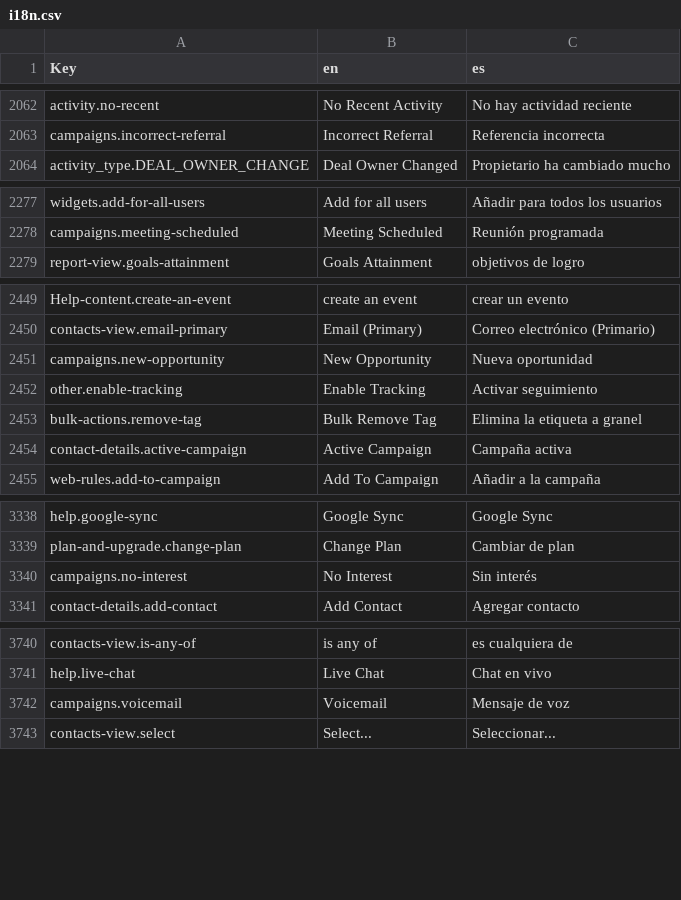
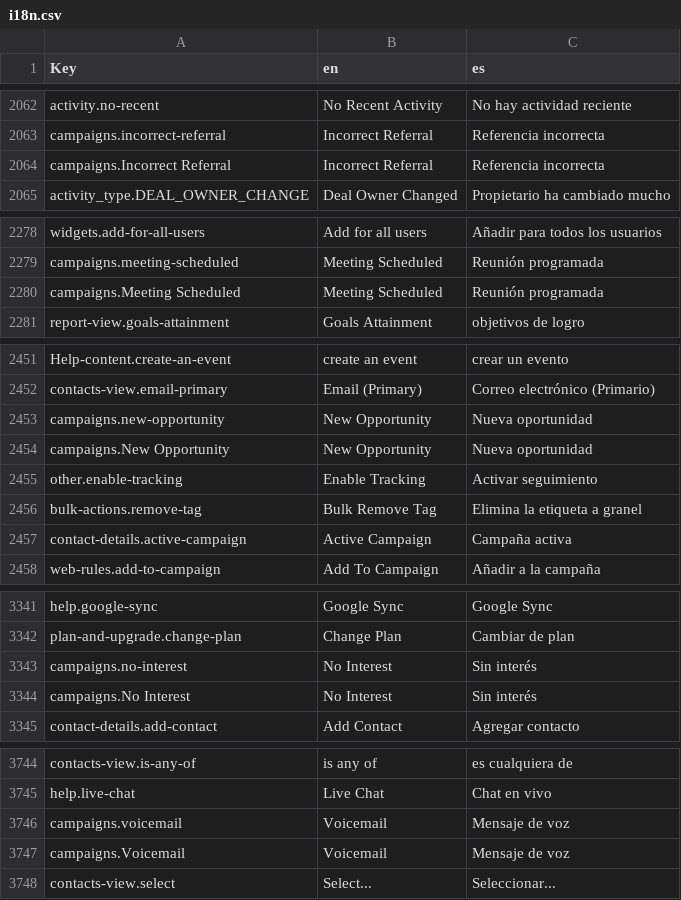
Before and after one commit to polobit/testproject, a CSV file: agile-frontend/WebContent/locales/csv/i18n.csv, drawn as a sheet; only a part is shown, gaps mark what is left out; the diff covers the shown part only; the diff names each change by its address in the sheet, - before the commit and + after, or states it on an @@ line.

```diff
--- a/agile-frontend/WebContent/locales/csv/i18n.csv
+++ b/agile-frontend/WebContent/locales/csv/i18n.csv
+row 2064: campaigns.Incorrect Referral | Incorrect Referral | Referencia incorrecta
+row 2280: campaigns.Meeting Scheduled | Meeting Scheduled | Reunión programada
+row 2454: campaigns.New Opportunity | New Opportunity | Nueva oportunidad
+row 3344: campaigns.No Interest | No Interest | Sin interés
+row 3747: campaigns.Voicemail | Voicemail | Mensaje de voz
```
Also changed, not shown: 6 added rows elsewhere in this file, 1 other file.
